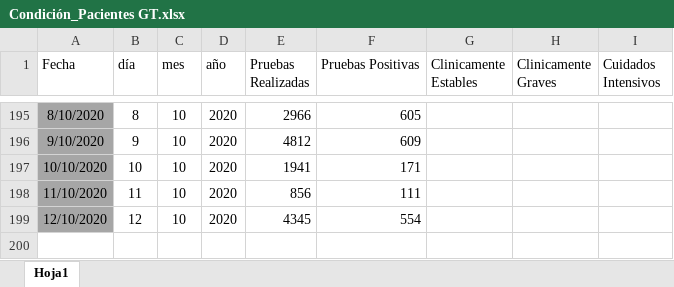
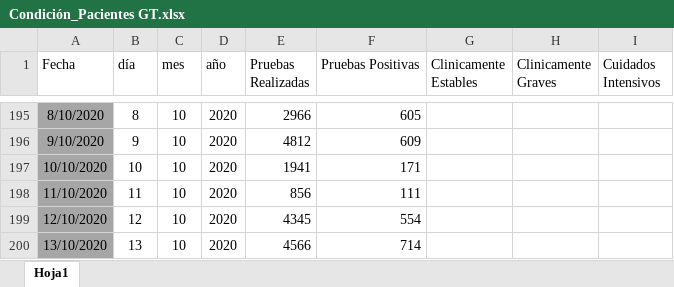
Before and after one commit to Sud-Austral/Datos_Guatemala, an Excel workbook: datacovidgt/Condición_Pacientes GT.xlsx, sheet Hoja1, drawn as a sheet; only a part is shown, gaps mark what is left out; values as stored, in another font and other column widths than the file's, no borders; table styles not drawn; the diff names each change by its address in the sheet, - before the commit and + after, or states it on an @@ line.

```diff
--- a/datacovidgt/Condición_Pacientes GT.xlsx (sheet Hoja1)
+++ b/datacovidgt/Condición_Pacientes GT.xlsx (sheet Hoja1)
+row 200: 13/10/2020 | 13 | 10 | 2020 | 4566 | 714
```
Also changed, not shown: 2 other files.
